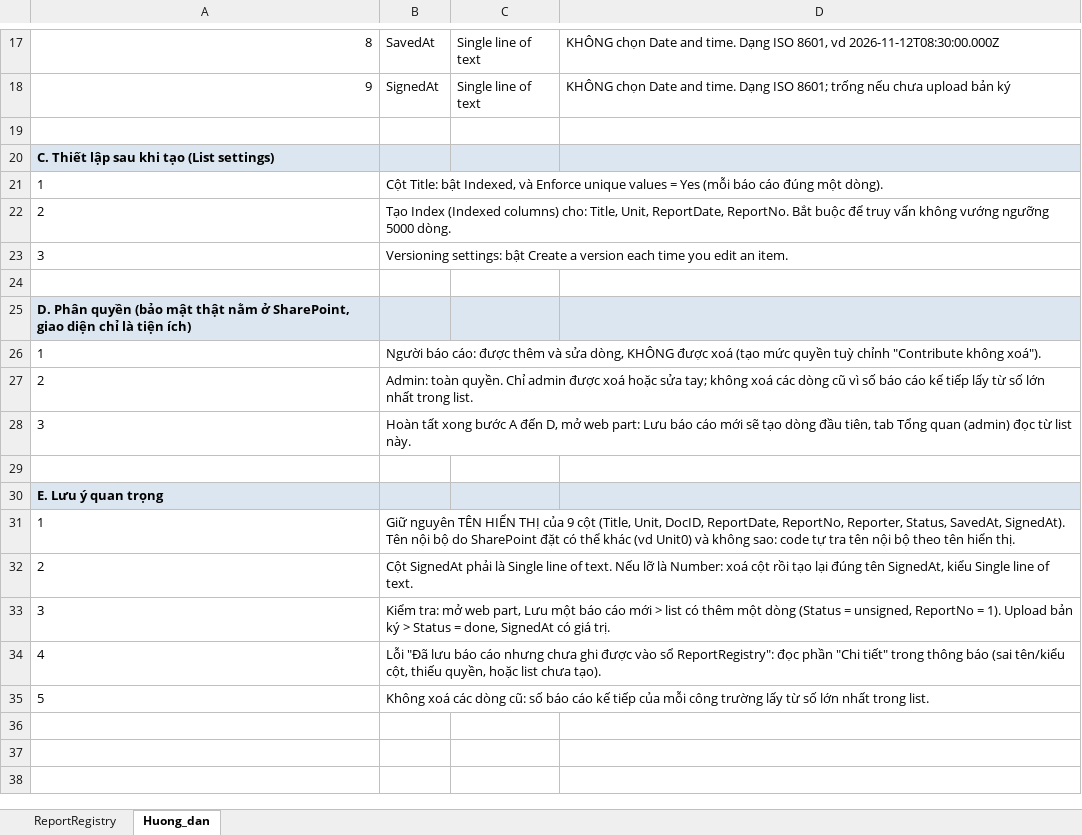
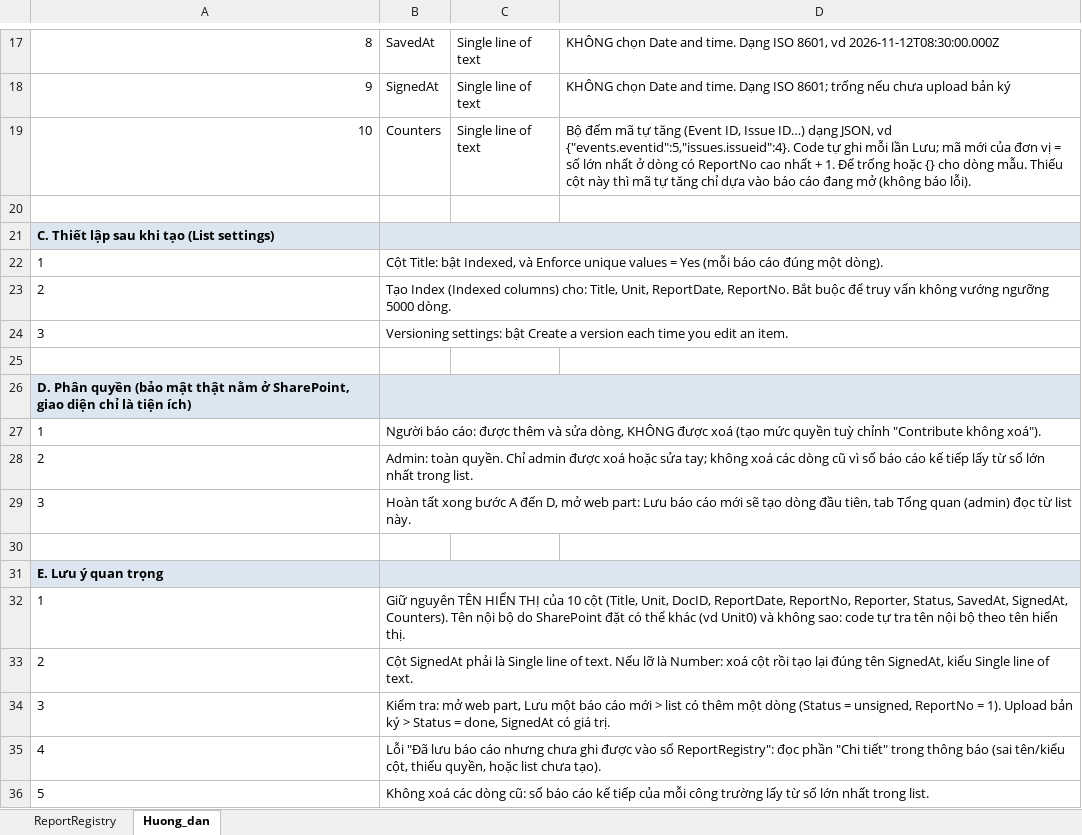
Before and after one commit to raymondtruongdev/DQM_workspace_portal, an Excel workbook: data_test/sharepoint_sample/ReportRegistry_list.xlsx, sheet Huong_dan, drawn as a sheet; only a part is shown, gaps mark what is left out; values as stored, in another font and other column widths than the file's, no borders; removed rows and columns are numbered as before the commit, all else as after; the diff names each change by its address in the sheet, - before the commit and + after, or states it on an @@ line.

Commit message:
feat(report): store auto-ID counters in ReportRegistry and repair unexpanded {n5} IDs

```diff
--- a/data_test/sharepoint_sample/ReportRegistry_list.xlsx (sheet Huong_dan)
+++ b/data_test/sharepoint_sample/ReportRegistry_list.xlsx (sheet Huong_dan)
+row 19: 10 | Counters | Single line of text | Bộ đếm mã tự tăng (Event ID, Issue ID…) dạng JSON, vd {"events.eventid":5,"issues.issueid":4}. Code tự ghi mỗi lần Lưu; mã mới của đơn vị = số lớn nhất ở dòng có ReportNo cao nhất + 1. Để trống hoặc {} cho dòng mẫu. Thiếu cột này thì mã tự tăng chỉ dựa vào báo cáo đang mở (không báo lỗi).
+B21:D21 merged
-B23:D23 merged
+B26:D26 merged
-B28:D28 merged
+B31:D31 merged
-B32: …THỊ của 9 cột (Title, Unit, DocID, ReportDate, ReportNo, Reporter, Status, SavedAt, SignedAt). Tên nội…
+B32: …THỊ của 10 cột (Title, Unit, DocID, ReportDate, ReportNo, Reporter, Status, SavedAt, SignedAt, Counters). Tên nội…
-B35:D35 merged
```
Also changed, not shown: sheet ReportRegistry, 7 other files.
